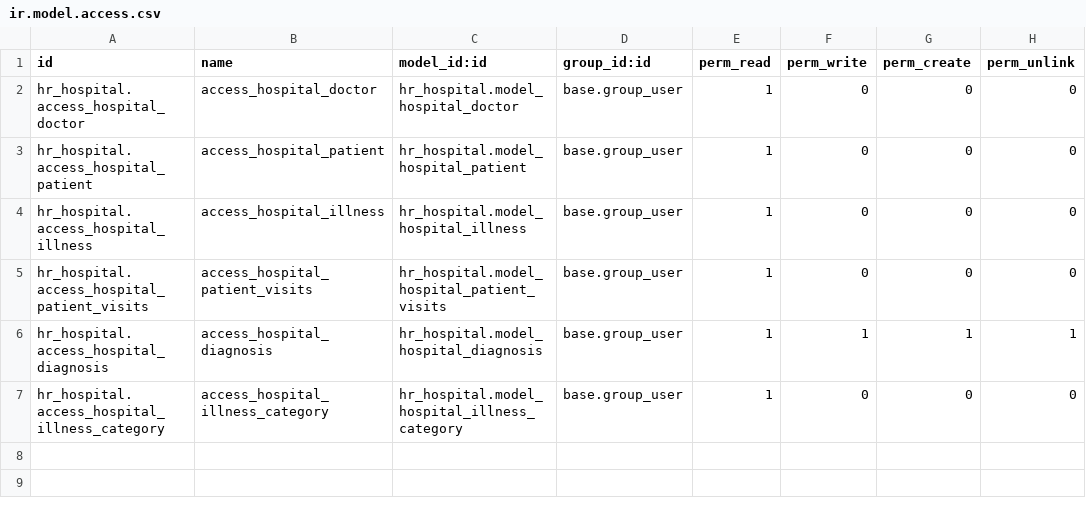
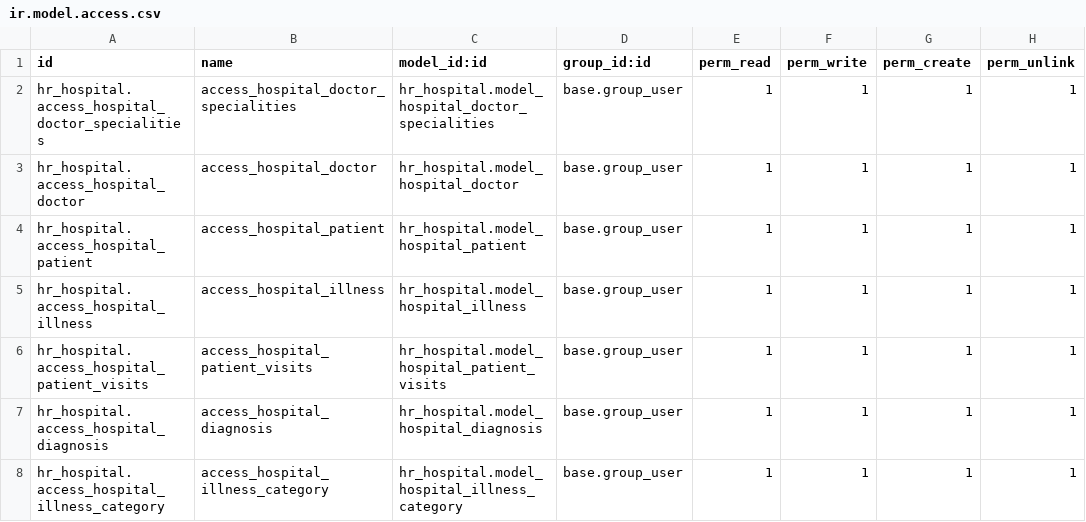
Before and after one commit to Vitaliy-Sm/odoo_school17, a CSV file: hr_hospital/security/ir.model.access.csv, drawn as a sheet.

```diff
--- a/hr_hospital/security/ir.model.access.csv
+++ b/hr_hospital/security/ir.model.access.csv
@@ -1,7 +1,8 @@
 id,name,model_id:id,group_id:id,perm_read,perm_write,perm_create,perm_unlink
-hr_hospital.access_hospital_doctor,access_hospital_doctor,hr_hospital.model_hospital_doctor,base.group_user,1,0,0,0
-hr_hospital.access_hospital_patient,access_hospital_patient,hr_hospital.model_hospital_patient,base.group_user,1,0,0,0
-hr_hospital.access_hospital_illness,access_hospital_illness,hr_hospital.model_hospital_illness,base.group_user,1,0,0,0
-hr_hospital.access_hospital_patient_visits,access_hospital_patient_visits,hr_hospital.model_hospital_patient_visits,base.group_user,1,0,0,0
+hr_hospital.access_hospital_doctor_specialities,access_hospital_doctor_specialities,hr_hospital.model_hospital_doctor_specialities,base.group_user,1,1,1,1
+hr_hospital.access_hospital_doctor,access_hospital_doctor,hr_hospital.model_hospital_doctor,base.group_user,1,1,1,1
+hr_hospital.access_hospital_patient,access_hospital_patient,hr_hospital.model_hospital_patient,base.group_user,1,1,1,1
+hr_hospital.access_hospital_illness,access_hospital_illness,hr_hospital.model_hospital_illness,base.group_user,1,1,1,1
+hr_hospital.access_hospital_patient_visits,access_hospital_patient_visits,hr_hospital.model_hospital_patient_visits,base.group_user,1,1,1,1
 hr_hospital.access_hospital_diagnosis,access_hospital_diagnosis,hr_hospital.model_hospital_diagnosis,base.group_user,1,1,1,1
-hr_hospital.access_hospital_illness_category,access_hospital_illness_category,hr_hospital.model_hospital_illness_category,base.group_user,1,0,0,0
+hr_hospital.access_hospital_illness_category,access_hospital_illness_category,hr_hospital.model_hospital_illness_category,base.group_user,1,1,1,1
```
Also changed, not shown: 13 other files.
